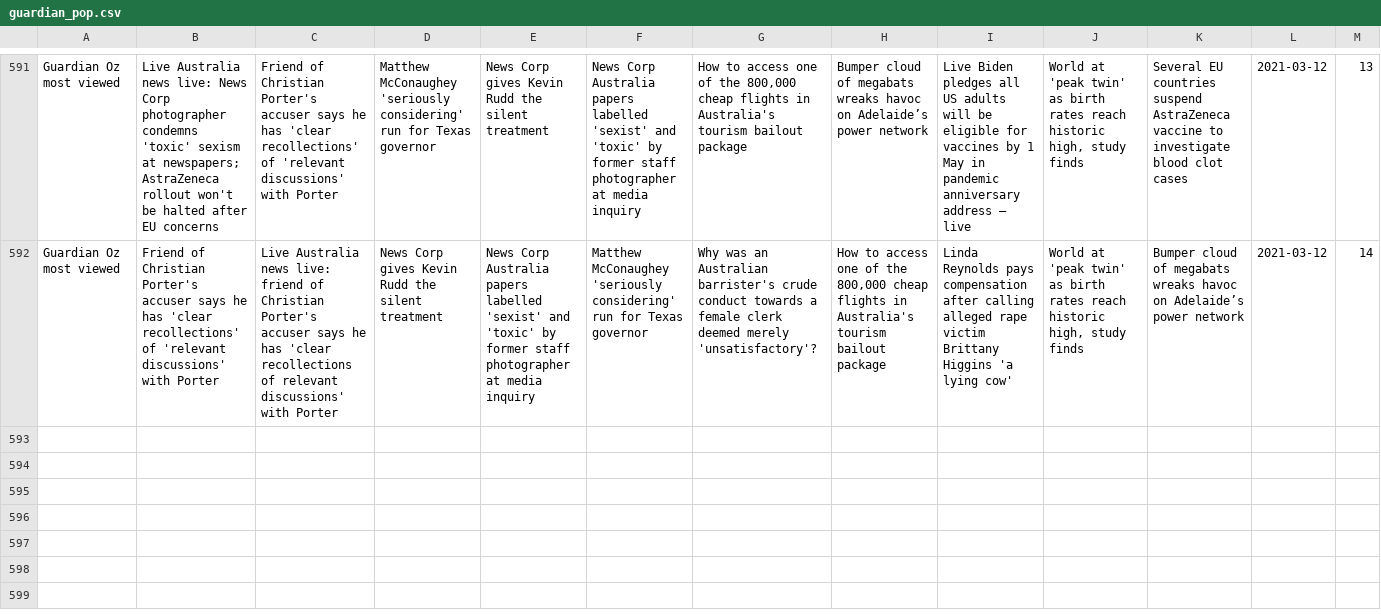
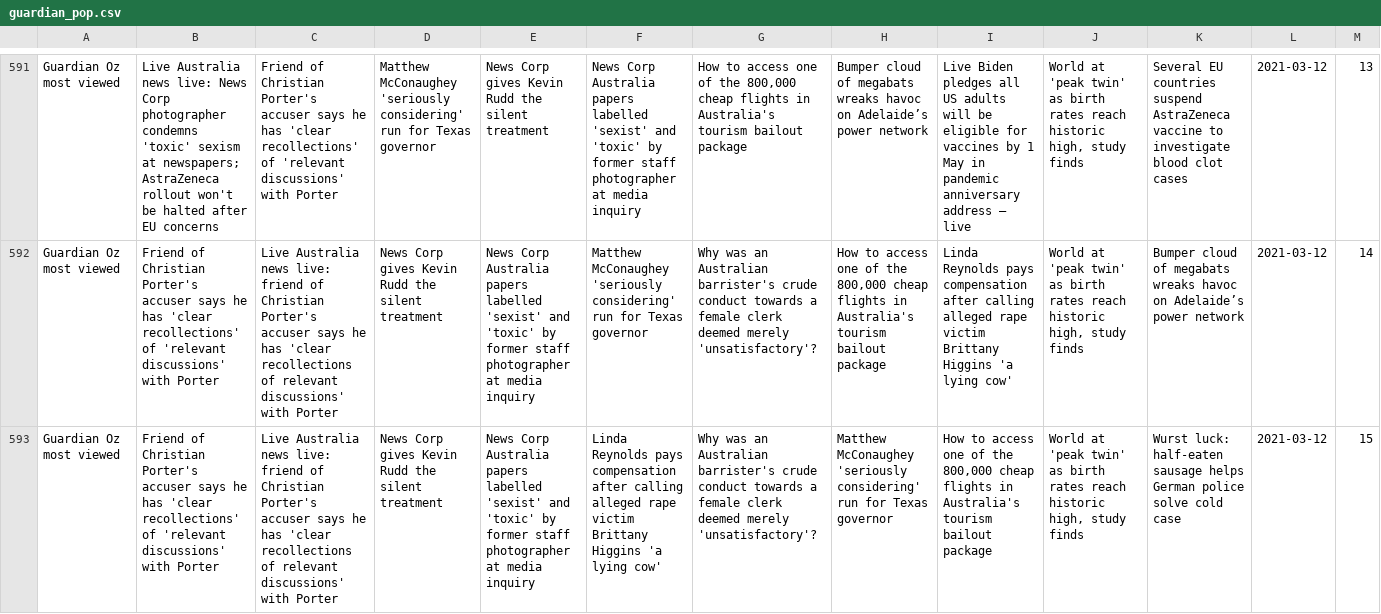
Before and after one commit to joshnicholas/trends, a CSV file: data/guardian_pop.csv, drawn as a sheet; only a part is shown, gaps mark what is left out; the diff names each change by its address in the sheet, - before the commit and + after, or states it on an @@ line.

Commit message:
Latest data: Fri Mar 12 05:30:29 UTC 2021

```diff
--- a/data/guardian_pop.csv
+++ b/data/guardian_pop.csv
+row 593: Guardian Oz most viewed | Friend of Christian Porter's accuser says he has 'clear recollections' of 'relevant discussions' with Porter | Live Australia news live: friend of Christian Porter's accuser says he has 'clear recollections of relevant discussions' with Porter | News Corp gives Kevin Rudd the silent treatment | News Corp Australia papers labelled 'sexist' and 'toxic' by former staff photographer at media inquiry | Linda Reynolds pays compensation after calling alleged rape victim Brittany Higgins 'a lying cow' | Why was an Australian barrister's crude conduct towards a female clerk deemed merely 'unsatisfactory'? | Matthew McConaughey 'seriously considering' run for Texas governor | How to access one of the 800,000 cheap flights in Australia's tourism bailout package | World at 'peak twin' as birth rates reach historic high, study finds | Wurst luck: half-eaten sausage helps German police solve cold case | 2021-03-12 | 15
```
